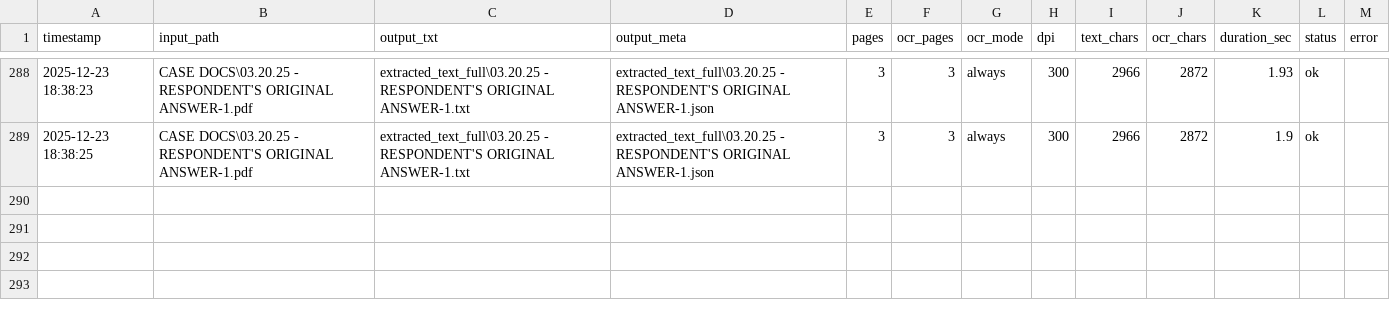
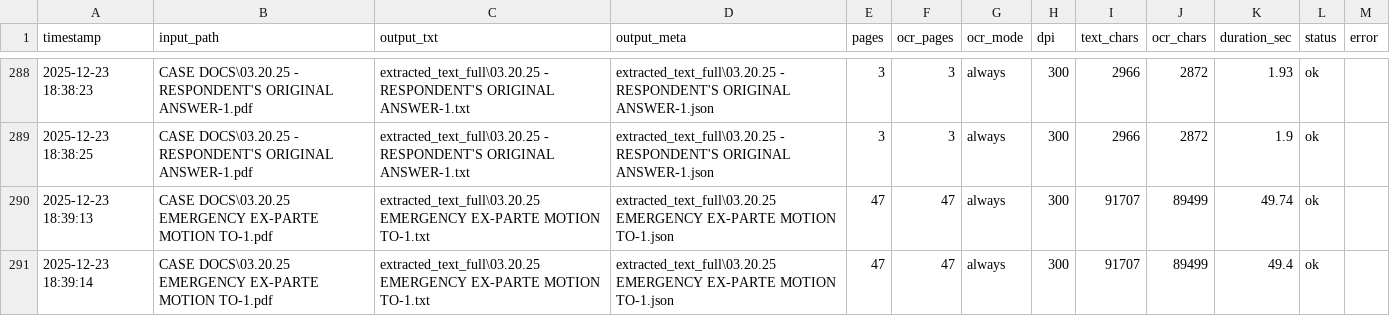
Before and after one commit to chuckdustin12/LEGAL_DESTROYER, a CSV file: extracted_text_full/extraction_log_full.csv, drawn as a sheet; only a part is shown, gaps mark what is left out; the diff names each change by its address in the sheet, - before the commit and + after, or states it on an @@ line.

```diff
--- a/extracted_text_full/extraction_log_full.csv
+++ b/extracted_text_full/extraction_log_full.csv
+row 290: 2025-12-23 18:39:13 | CASE DOCS\03.20.25 EMERGENCY EX-PARTE MOTION TO-1.pdf | extracted_text_full\03.20.25 EMERGENCY EX-PARTE MOTION TO-1.txt | extracted_text_full\03.20.25 EMERGENCY EX-PARTE MOTION TO-1.json | 47 | 47 | always | 300 | 91707 | 89499 | 49.74 | ok
+row 291: 2025-12-23 18:39:14 | CASE DOCS\03.20.25 EMERGENCY EX-PARTE MOTION TO-1.pdf | extracted_text_full\03.20.25 EMERGENCY EX-PARTE MOTION TO-1.txt | extracted_text_full\03.20.25 EMERGENCY EX-PARTE MOTION TO-1.json | 47 | 47 | always | 300 | 91707 | 89499 | 49.4 | ok
```
Also changed, not shown: 3 other files.
